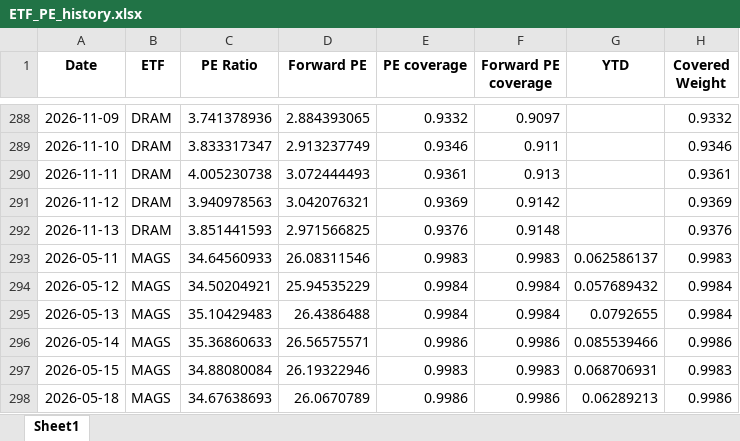
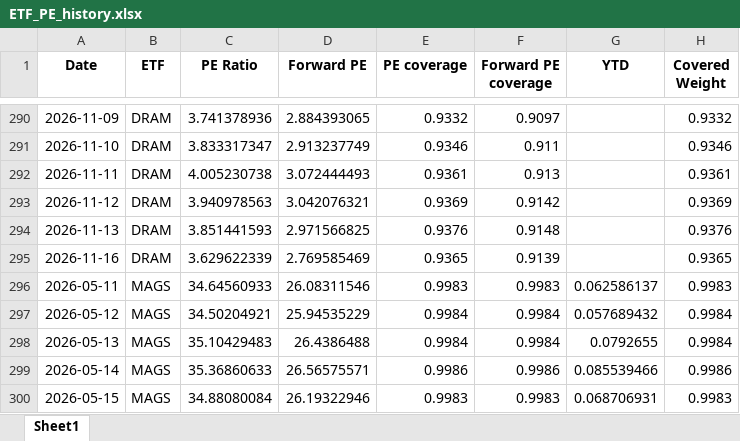
Before and after one commit to pianissix7mo/weekly-etf-report, an Excel workbook: etf_analyst_target_outputs/ETF_PE_history.xlsx, sheet Sheet1, drawn as a sheet; only a part is shown, gaps mark what is left out; the shorter side is filled out with more unchanged rows; values as stored, in another font and other column widths than the file's, no borders; the diff covers the shown part only; the diff names each change by its address in the sheet, - before the commit and + after, or states it on an @@ line.

```diff
--- a/etf_analyst_target_outputs/ETF_PE_history.xlsx (sheet Sheet1)
+++ b/etf_analyst_target_outputs/ETF_PE_history.xlsx (sheet Sheet1)
+row 295: 2026-11-16 | DRAM | 3.629622339 | 2.769585469 | 0.9365 | 0.9139 |  | 0.9365
```
Also changed, not shown: 10 added rows elsewhere in this sheet.
